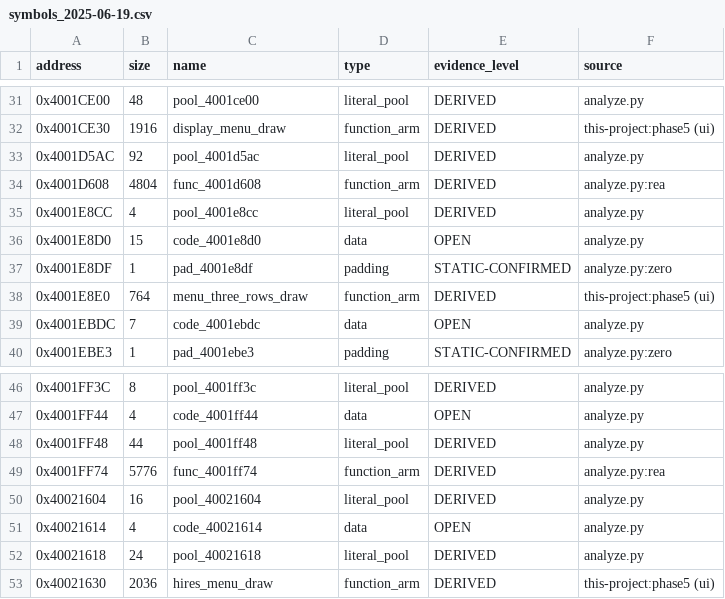
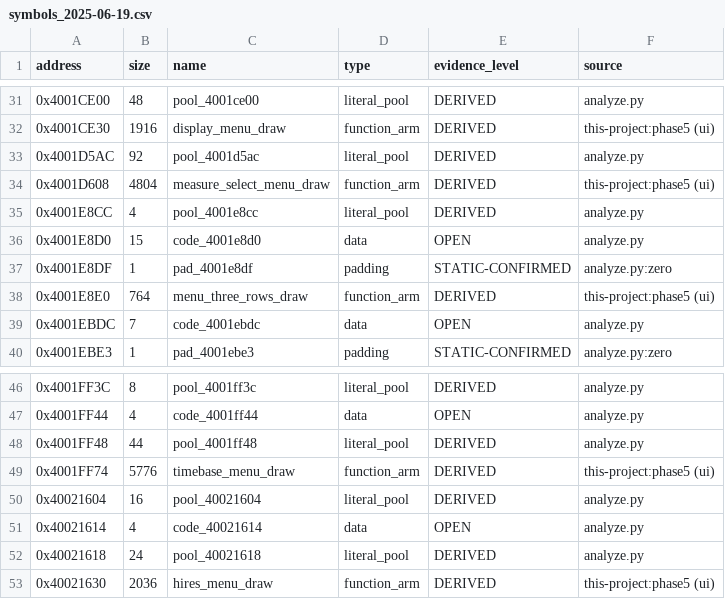
Before and after one commit to dev-marcos/dpos350p-decomp, a CSV file: symbols/symbols_2025-06-19.csv, drawn as a sheet; only a part is shown, gaps mark what is left out.

```diff
--- a/symbols/symbols_2025-06-19.csv
+++ b/symbols/symbols_2025-06-19.csv
@@ -33,3 +33,3 @@ address,size,name,type,evidence_level,source
 0x4001D5AC,92,pool_4001d5ac,literal_pool,DERIVED,analyze.py
-0x4001D608,4804,func_4001d608,function_arm,DERIVED,analyze.py:rea
+0x4001D608,4804,measure_select_menu_draw,function_arm,DERIVED,this-project:phase5 (ui)
 0x4001E8CC,4,pool_4001e8cc,literal_pool,DERIVED,analyze.py
@@ -48,3 +48,3 @@ address,size,name,type,evidence_level,source
 0x4001FF48,44,pool_4001ff48,literal_pool,DERIVED,analyze.py
-0x4001FF74,5776,func_4001ff74,function_arm,DERIVED,analyze.py:rea
+0x4001FF74,5776,timebase_menu_draw,function_arm,DERIVED,this-project:phase5 (ui)
 0x40021604,16,pool_40021604,literal_pool,DERIVED,analyze.py
```
Also changed, not shown: symbols/manual.csv, 10 other files.
